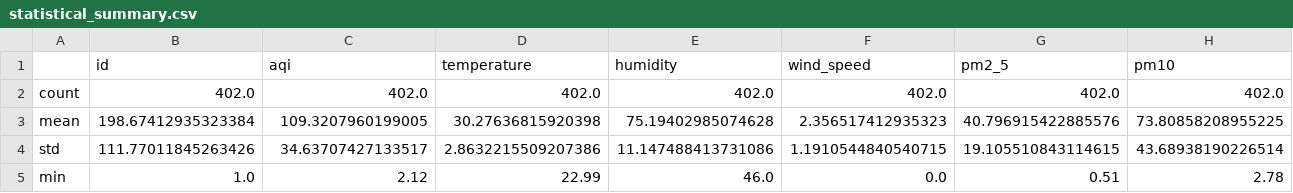
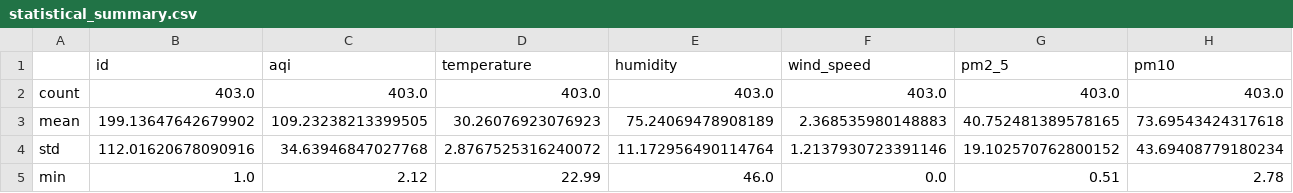
Before and after one commit to HibaAmin12/aqi-data-logger, a CSV file: eda_outputs/statistical_summary.csv, drawn as a sheet; only a part is shown; the diff covers the shown part only; the diff names each change by its address in the sheet, - before the commit and + after, or states it on an @@ line.

```diff
--- a/eda_outputs/statistical_summary.csv
+++ b/eda_outputs/statistical_summary.csv
-B2 (id): 402.0
+B2 (id): 403.0
-C2 (aqi): 402.0
+C2 (aqi): 403.0
-D2 (temperature): 402.0
+D2 (temperature): 403.0
-E2 (humidity): 402.0
+E2 (humidity): 403.0
-F2 (wind_speed): 402.0
+F2 (wind_speed): 403.0
-G2 (pm2_5): 402.0
+G2 (pm2_5): 403.0
-H2 (pm10): 402.0
+H2 (pm10): 403.0
-B3 (id): 198.67412935323384
+B3 (id): 199.13647642679902
-C3 (aqi): 109.3207960199005
+C3 (aqi): 109.23238213399505
-D3 (temperature): 30.27636815920398
+D3 (temperature): 30.26076923076923
-E3 (humidity): 75.19402985074628
+E3 (humidity): 75.24069478908189
-F3 (wind_speed): 2.356517412935323
+F3 (wind_speed): 2.368535980148883
-G3 (pm2_5): 40.796915422885576
+G3 (pm2_5): 40.752481389578165
-H3 (pm10): 73.80858208955225
+H3 (pm10): 73.69543424317618
-B4 (id): 111.77011845263426
+B4 (id): 112.01620678090916
-C4 (aqi): 34.63707427133517
+C4 (aqi): 34.63946847027768
-D4 (temperature): 2.8632215509207386
+D4 (temperature): 2.8767525316240072
-E4 (humidity): 11.147488413731086
+E4 (humidity): 11.172956490114764
-F4 (wind_speed): 1.1910544840540715
+F4 (wind_speed): 1.2137930723391146
-G4 (pm2_5): 19.105510843114615
+G4 (pm2_5): 19.102570762800152
-H4 (pm10): 43.68938190226514
+H4 (pm10): 43.69408779180234
```
Also changed, not shown: 25 edited cells elsewhere in this file, eda_outputs/standardized_data.csv, 19 other files.
